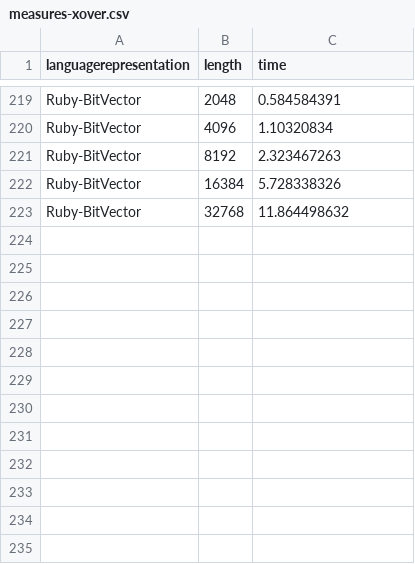
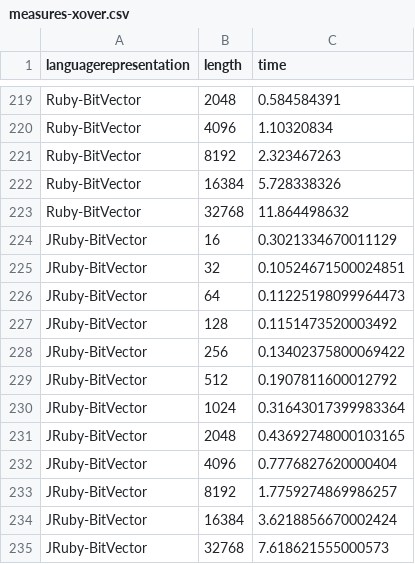
Before and after one commit to geneura-papers/2016-ea-languages-PPSN, a CSV file: measures-xover.csv, drawn as a sheet; only a part is shown, gaps mark what is left out.

```diff
--- a/measures-xover.csv
+++ b/measures-xover.csv
@@ -223 +223,13 @@ Ruby-BitVector, 16384, 5.728338326
 Ruby-BitVector, 32768, 11.864498632
+JRuby-BitVector, 16, 0.3021334670011129
+JRuby-BitVector, 32, 0.10524671500024851
+JRuby-BitVector, 64, 0.11225198099964473
+JRuby-BitVector, 128, 0.1151473520003492
+JRuby-BitVector, 256, 0.13402375800069422
+JRuby-BitVector, 512, 0.1907811600012792
+JRuby-BitVector, 1024, 0.31643017399983364
+JRuby-BitVector, 2048, 0.43692748000103165
+JRuby-BitVector, 4096, 0.7776827620000404
+JRuby-BitVector, 8192, 1.7759274869986257
+JRuby-BitVector, 16384, 3.6218856670002424
+JRuby-BitVector, 32768, 7.618621555000573
```
Also changed, not shown: measures-bitflip.csv, measures-maxones.csv.
